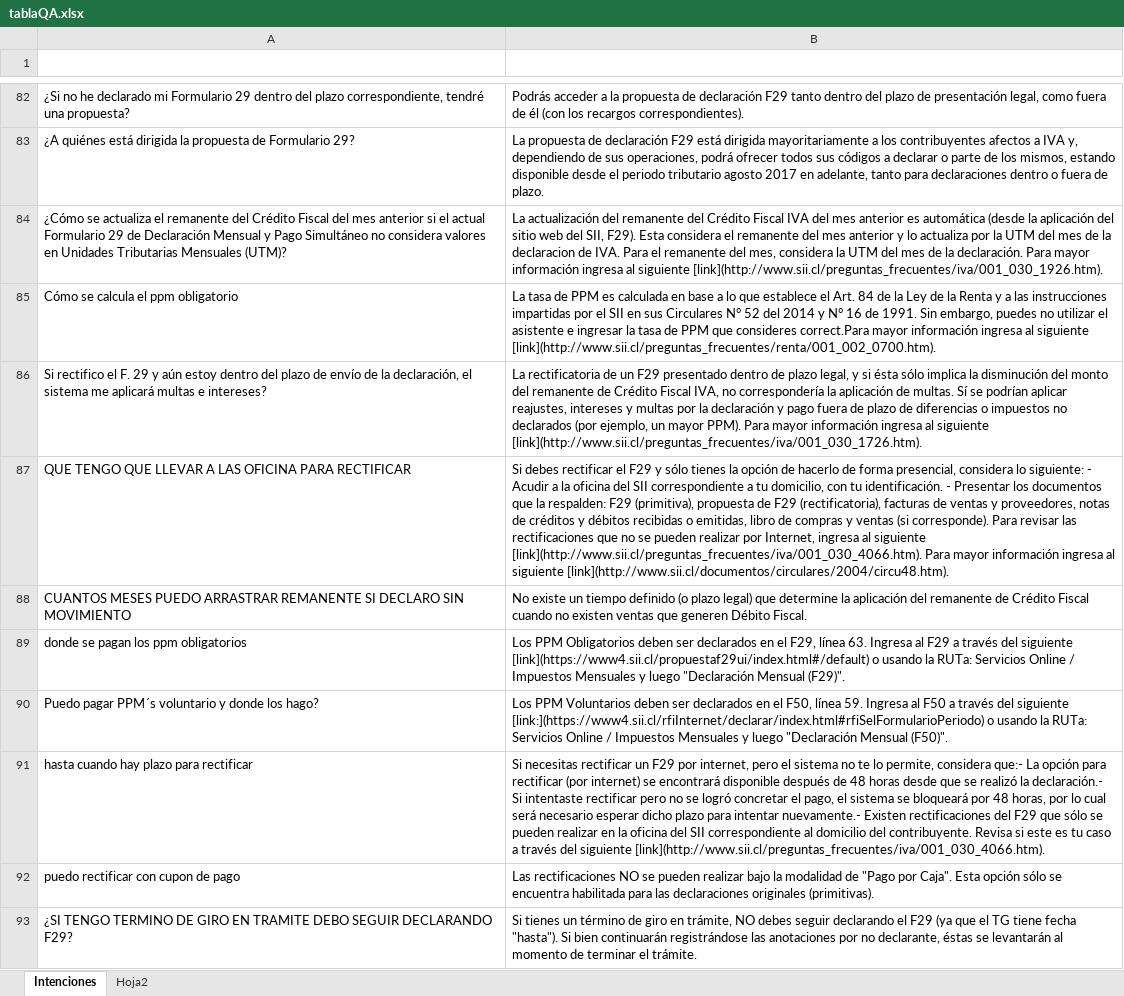
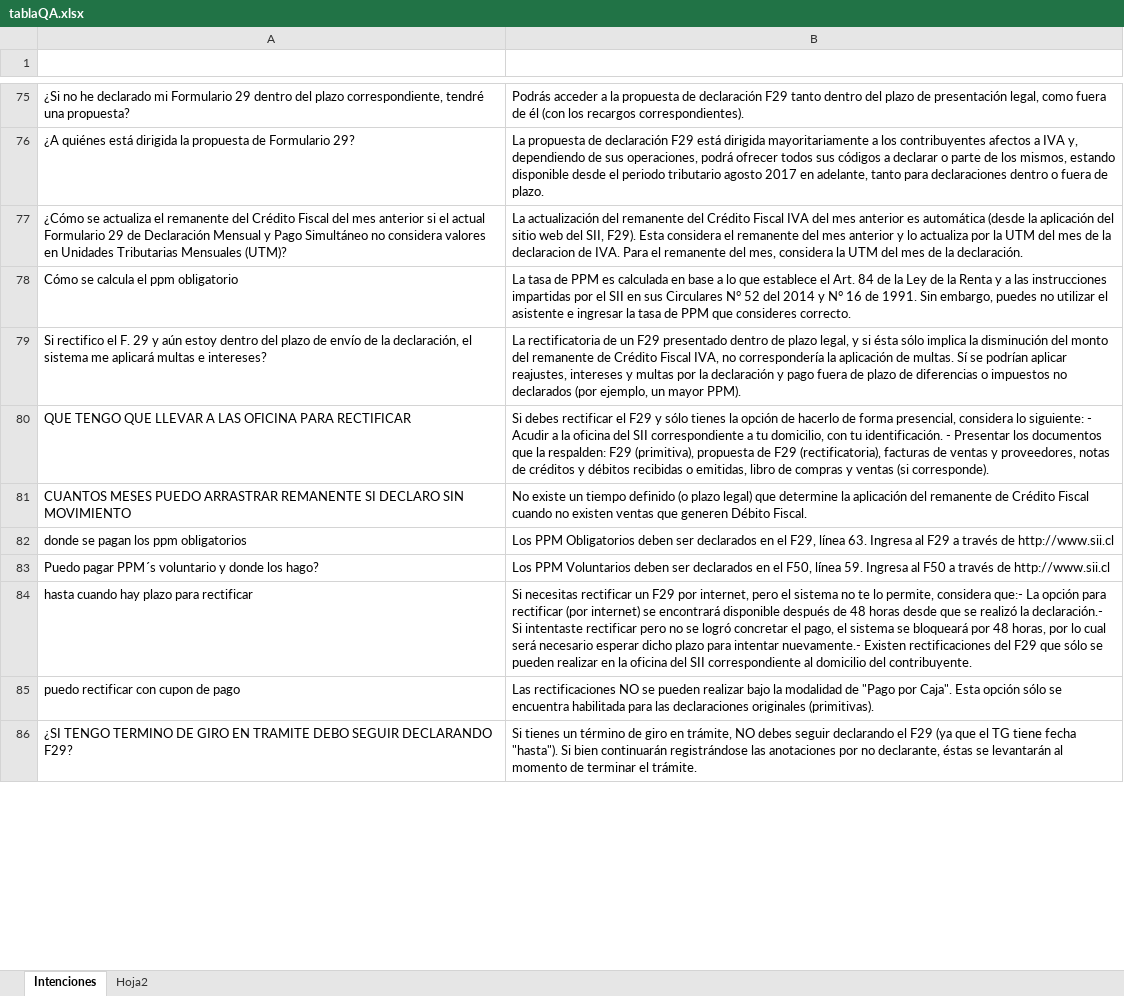
Before and after one commit to CatherineFC/NLP, an Excel workbook: tablaQA.xlsx, sheet Intenciones, drawn as a sheet; only a part is shown, gaps mark what is left out; values as stored, in another font and other column widths than the file's, no borders; addresses are those after the commit; the diff covers the shown part only; the diff names each change by its address in the sheet, - before the commit and + after, or states it on an @@ line.

```diff
--- a/tablaQA.xlsx (sheet Intenciones)
+++ b/tablaQA.xlsx (sheet Intenciones)
-B77 (RESPUESTAS): …la declaración. Para mayor información ingresa al siguiente [link](http://www.sii.cl/preguntas_frecuentes/iva/001_030_1926.htm).
+B77 (RESPUESTAS): …la declaración.
-B78 (RESPUESTAS): …que consideres correct.Para mayor información ingresa al siguiente [link](http://www.sii.cl/preguntas_frecuentes/renta/001_002_0700.htm).
+B78 (RESPUESTAS): …que consideres correcto.
-B79 (RESPUESTAS): …mayor PPM). Para mayor información ingresa al siguiente [link](http://www.sii.cl/preguntas_frecuentes/iva/001_030_1726.htm).
+B79 (RESPUESTAS): …mayor PPM).
-B80 (RESPUESTAS): …(si corresponde). Para revisar las rectificaciones que no se pueden realizar por Internet, ingresa al siguiente [link](http://www.sii.cl/preguntas_frecuentes/iva/001_030_4066.htm). Para mayor información ingresa al siguiente [link](http://www.sii.cl/documentos/circulares/2004/circu48.htm).
+B80 (RESPUESTAS): …(si corresponde).
-B82 (RESPUESTAS): …a través del siguiente [link](https://www4.sii.cl/propuestaf29ui/index.html#/default) o usando la RUTa: Servicios Online / Impuestos Mensuales y luego "Declaración Mensual (F29)".
+B82 (RESPUESTAS): …a través de http://www.sii.cl
-B83 (RESPUESTAS): …a través del siguiente [link:](https://www4.sii.cl/rfiInternet/declarar/index.html#rfiSelFormularioPeriodo) o usando la RUTa: Servicios Online / Impuestos Mensuales y luego "Declaración Mensual (F50)".
+B83 (RESPUESTAS): …a través de http://www.sii.cl
-B84 (RESPUESTAS): …del contribuyente. Revisa si este es tu caso a través del siguiente [link](http://www.sii.cl/preguntas_frecuentes/iva/001_030_4066.htm).
+B84 (RESPUESTAS): …del contribuyente.
```
Also changed, not shown: 7 removed rows and 40 edited cells elsewhere in this sheet, mensajes_entrada.xlsx, mensajes_salida.xlsx.
